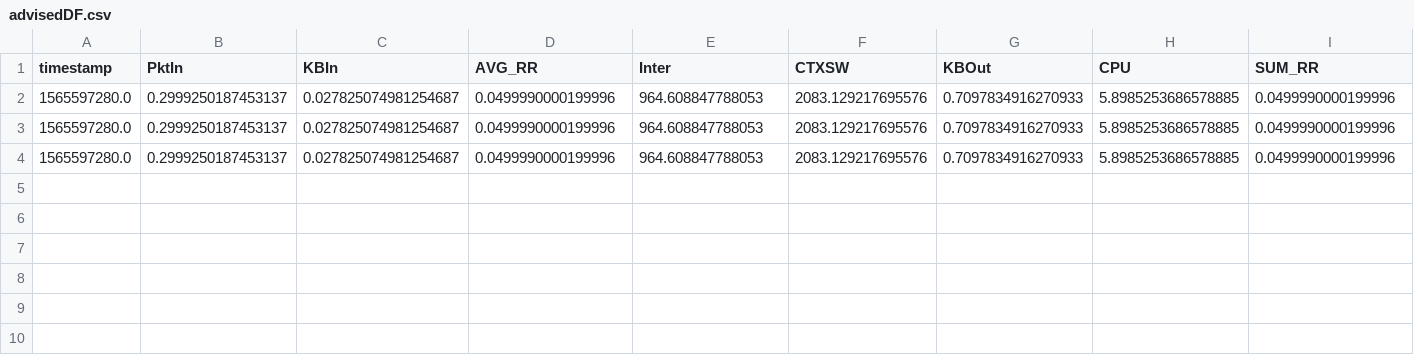
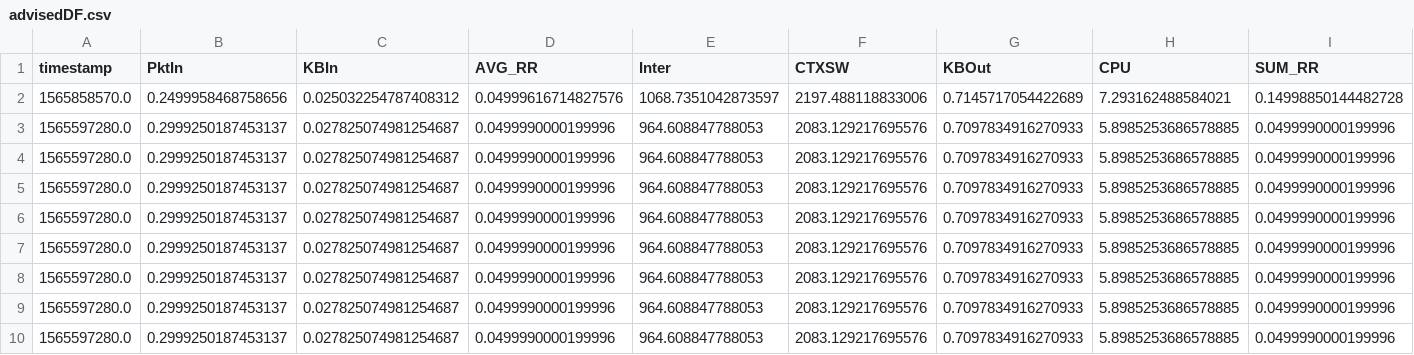
Before and after one commit to micado-scale/component-optimizer, a CSV file: outputs/advisedDF.csv, drawn as a sheet; only a part is shown; rows hold the shown columns only; the diff names each change by its address in the sheet, - before the commit and + after, or states it on an @@ line.

```diff
--- a/outputs/advisedDF.csv
+++ b/outputs/advisedDF.csv
+row 2: 1565858570.0 | 0.2499958468758656 | 0.025032254787408312 | 0.04999616714827576 | 1068.7351042873597 | 2197.488118833006 | 0.7145717054422689 | 7.293162488584021 | 0.14998850144482728
+row 6: 1565597280.0 | 0.2999250187453137 | 0.027825074981254687 | 0.0499990000199996 | 964.608847788053 | 2083.129217695576 | 0.7097834916270933 | 5.8985253686578885 | 0.0499990000199996
+row 7: 1565597280.0 | 0.2999250187453137 | 0.027825074981254687 | 0.0499990000199996 | 964.608847788053 | 2083.129217695576 | 0.7097834916270933 | 5.8985253686578885 | 0.0499990000199996
+row 8: 1565597280.0 | 0.2999250187453137 | 0.027825074981254687 | 0.0499990000199996 | 964.608847788053 | 2083.129217695576 | 0.7097834916270933 | 5.8985253686578885 | 0.0499990000199996
+row 9: 1565597280.0 | 0.2999250187453137 | 0.027825074981254687 | 0.0499990000199996 | 964.608847788053 | 2083.129217695576 | 0.7097834916270933 | 5.8985253686578885 | 0.0499990000199996
+row 10: 1565597280.0 | 0.2999250187453137 | 0.027825074981254687 | 0.0499990000199996 | 964.608847788053 | 2083.129217695576 | 0.7097834916270933 | 5.8985253686578885 | 0.0499990000199996
```
Also changed, not shown: data/nn_training_data.csv, 11 other files.
